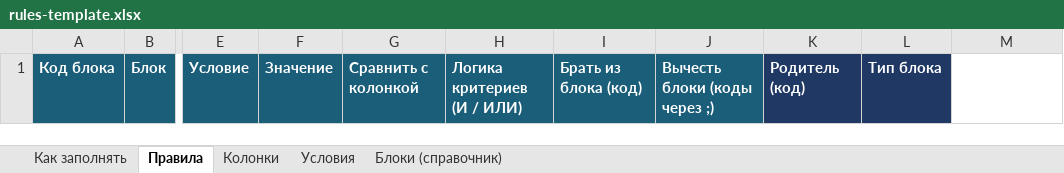
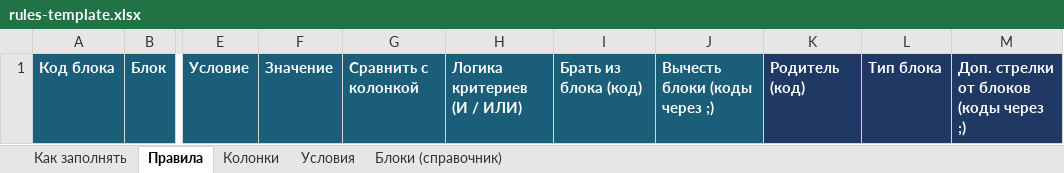
Before and after one commit to hinoob13031997/-, an Excel workbook: rules-template.xlsx, sheet Правила, drawn as a sheet; only a part is shown, gaps mark what is left out; values as stored, in another font and other column widths than the file's, no borders; the diff names each change by its address in the sheet, - before the commit and + after, or states it on an @@ line.

```diff
--- a/rules-template.xlsx (sheet Правила)
+++ b/rules-template.xlsx (sheet Правила)
-M1: (empty)
+M1: Доп. стрелки от блоков (коды через ;)
-M1 fill: none
+M1 fill: #1F3864
```
Also changed, not shown: sheet Как заполнять, 2 other files.
